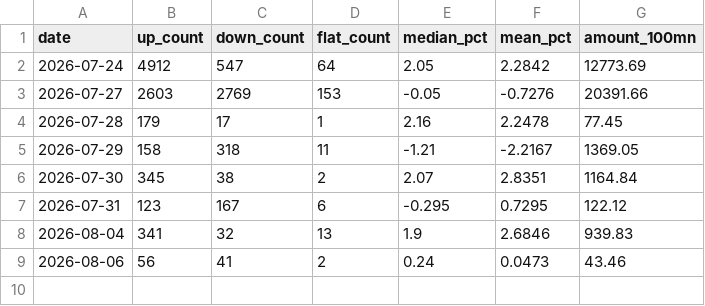
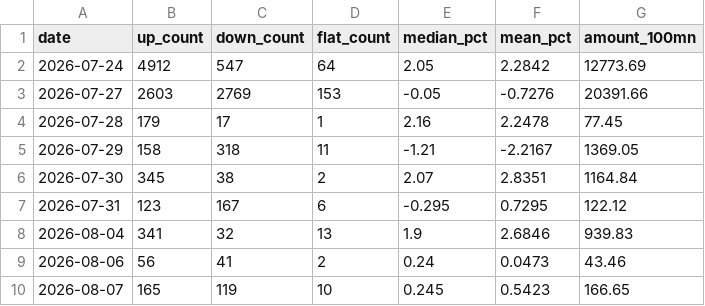
Before and after one commit to lakersfengjian-star/invdata, a CSV file: data/processed/market_monitor_breadth.csv, drawn as a sheet; the diff names each change by its address in the sheet, - before the commit and + after, or states it on an @@ line.

```diff
--- a/data/processed/market_monitor_breadth.csv
+++ b/data/processed/market_monitor_breadth.csv
+row 10: 2026-08-07 | 165 | 119 | 10 | 0.245 | 0.5423 | 166.65
```
Also changed, not shown: 7 other files.
